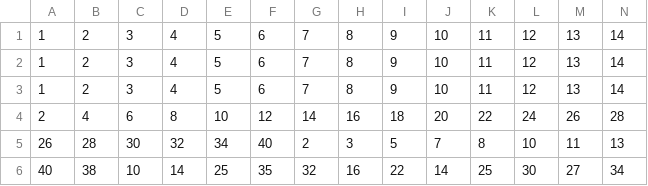
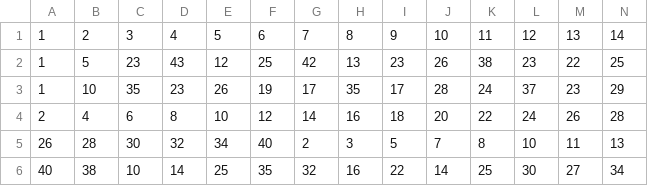
Before and after one commit to ap1729/FrontEnd_Webtools, a CSV file: table1.csv, drawn as a sheet; only a part is shown; removed rows and columns are numbered as before the commit, all else as after; rows hold the shown columns only; the diff names each change by its address in the sheet, - before the commit and + after, or states it on an @@ line.

```diff
--- a/table1.csv
+++ b/table1.csv
-row 2: 1 | 2 | 3 | 4 | 5 | 6 | 7 | 8 | 9 | 10 | 11 | 12 | 13 | 14
-row 3: 1 | 2 | 3 | 4 | 5 | 6 | 7 | 8 | 9 | 10 | 11 | 12 | 13 | 14
+row 2: 1 | 5 | 23 | 43 | 12 | 25 | 42 | 13 | 23 | 26 | 38 | 23 | 22 | 25
+row 3: 1 | 10 | 35 | 23 | 26 | 19 | 17 | 35 | 17 | 28 | 24 | 37 | 23 | 29
```
Also changed, not shown: 1 other file.
